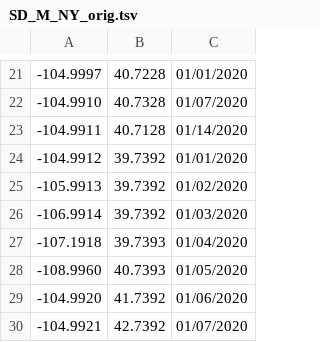
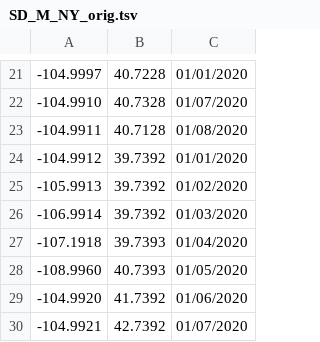
Before and after one commit to chrisarthurs/files, a TSV file: SD_M_NY_orig.tsv, drawn as a sheet; only a part is shown, gaps mark what is left out.

Commit message:
Update SD_M_NY_orig.tsv

```diff
--- a/SD_M_NY_orig.tsv
+++ b/SD_M_NY_orig.tsv
@@ -22,3 +22,3 @@
 -104.9910	40.7328	01/07/2020
--104.9911	40.7128	01/14/2020
+-104.9911	40.7128	01/08/2020
 -104.9912	39.7392	01/01/2020
```
